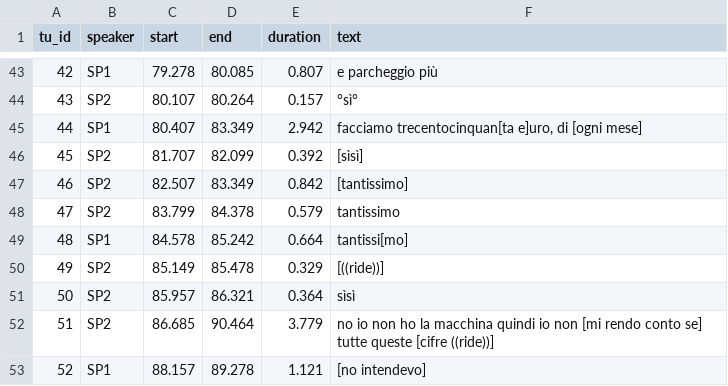
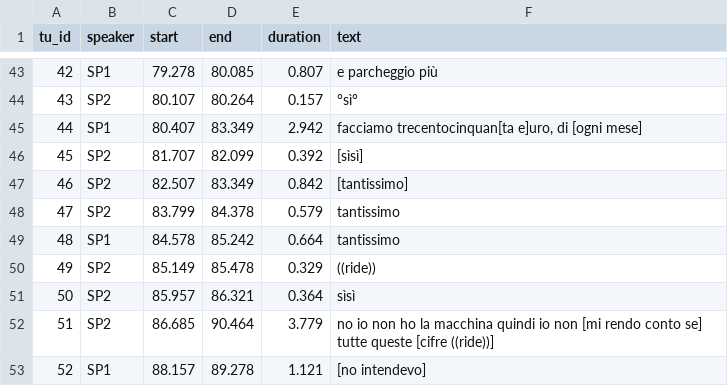
Before and after one commit to LaboratorioSperimentale/asr-assisted-transcription, a CSV file: data/csv_puliti/01_StraParlaA_L.csv, drawn as a sheet; only a part is shown, gaps mark what is left out.

```diff
--- a/data/csv_puliti/01_StraParlaA_L.csv
+++ b/data/csv_puliti/01_StraParlaA_L.csv
@@ -48,4 +48,4 @@ tu_id	speaker	start	end	duration	text
     47	SP2	83.799	84.378	0.579	tantissimo
-    48	SP1	84.578	85.242	0.664	tantissi[mo]
-    49	SP2	85.149	85.478	0.329	[((ride))]
+    48	SP1	84.578	85.242	0.664	tantissimo
+    49	SP2	85.149	85.478	0.329	((ride))
     50	SP2	85.957	86.321	0.364	sìsì
```
Also changed, not shown: data/csv_puliti/01_StraParlaA_I.csv, data/csv_puliti/01_StraParlaC_S.csv, 5 other files.
